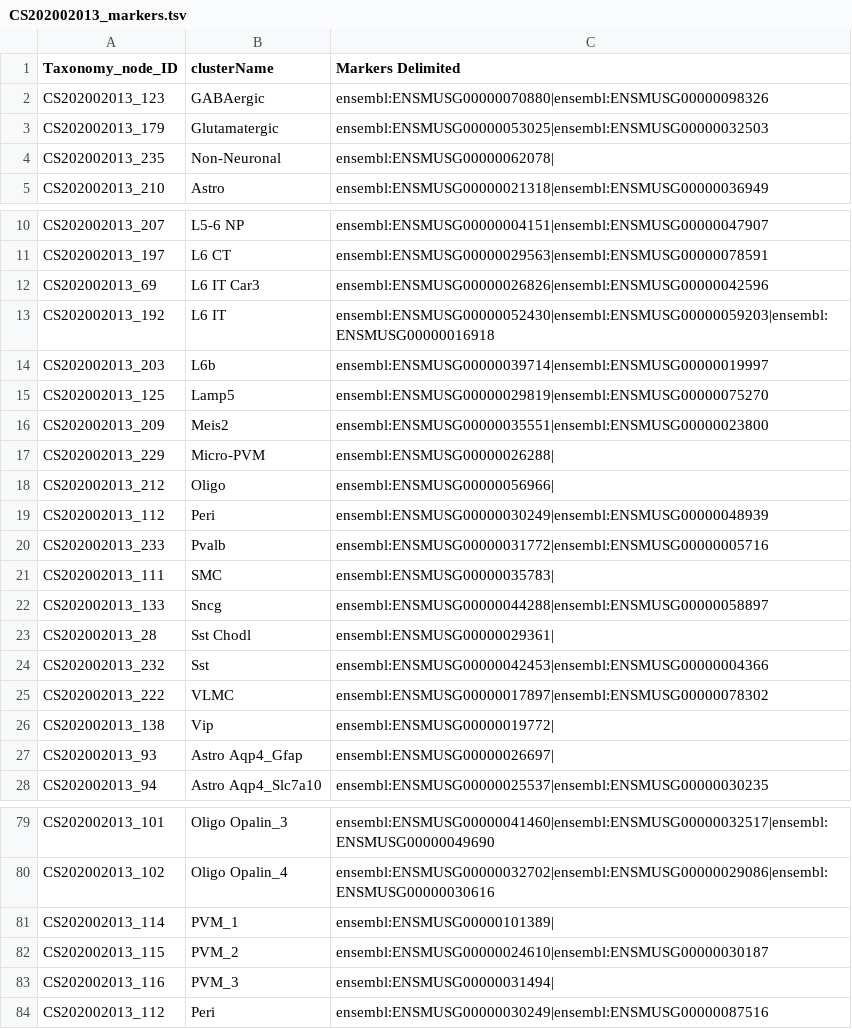
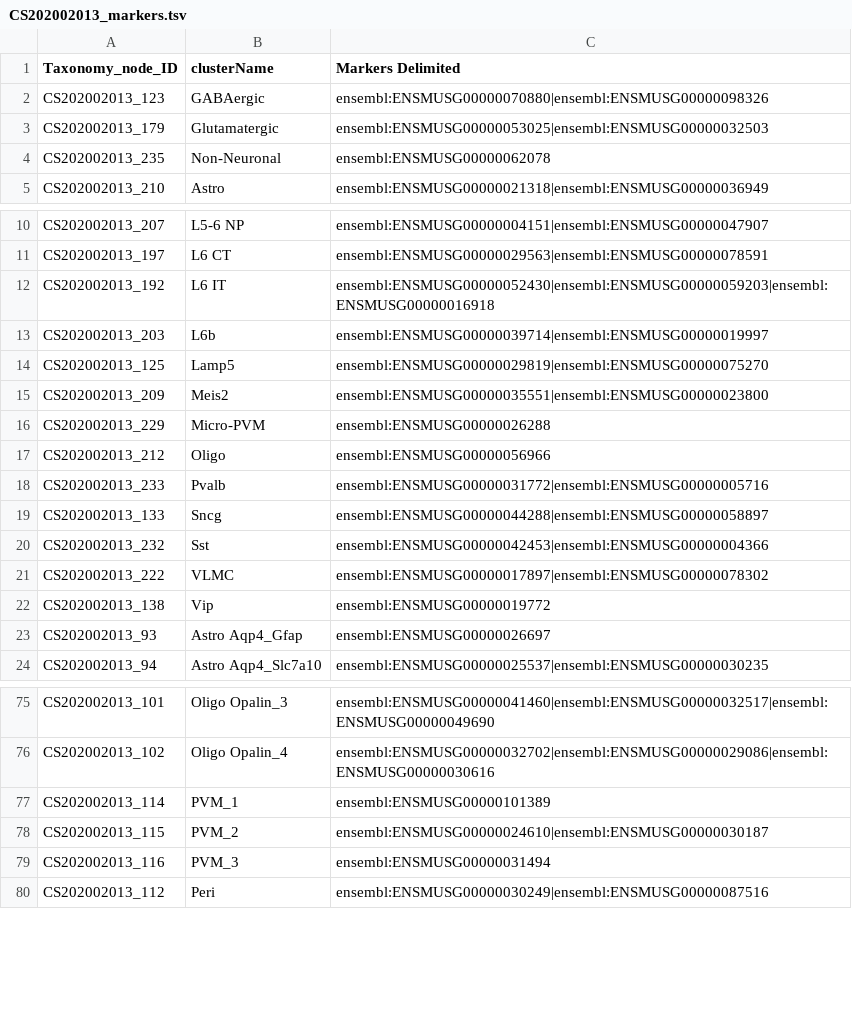
Before and after one commit to obophenotype/brain_data_standards_ontologies, a TSV file: src/markers/CS202002013_markers.tsv, drawn as a sheet; only a part is shown, gaps mark what is left out; the diff covers the shown part only.

Commit message:
Confirmed and removed duplicates

```diff
--- a/src/markers/CS202002013_markers.tsv
+++ b/src/markers/CS202002013_markers.tsv
@@ -3,3 +3,3 @@ CS202002013_123	GABAergic	ensembl:ENSMUSG00000070880|ensembl:ENSMUSG00000098326
 CS202002013_179	Glutamatergic	ensembl:ENSMUSG00000053025|ensembl:ENSMUSG00000032503
-CS202002013_235	Non-Neuronal	ensembl:ENSMUSG00000062078|
+CS202002013_235	Non-Neuronal	ensembl:ENSMUSG00000062078
 CS202002013_210	Astro	ensembl:ENSMUSG00000021318|ensembl:ENSMUSG00000036949
@@ -11,3 +11,2 @@ CS202002013_207	L5-6 NP	ensembl:ENSMUSG00000004151|ensembl:ENSMUSG00000047907
 CS202002013_197	L6 CT	ensembl:ENSMUSG00000029563|ensembl:ENSMUSG00000078591
-CS202002013_69	L6 IT Car3	ensembl:ENSMUSG00000026826|ensembl:ENSMUSG00000042596
 CS202002013_192	L6 IT	ensembl:ENSMUSG00000052430|ensembl:ENSMUSG00000059203|ensembl:ENSMUSG00000016918
@@ -16,13 +15,10 @@ CS202002013_125	Lamp5	ensembl:ENSMUSG00000029819|ensembl:ENSMUSG00000075270
 CS202002013_209	Meis2	ensembl:ENSMUSG00000035551|ensembl:ENSMUSG00000023800
-CS202002013_229	Micro-PVM	ensembl:ENSMUSG00000026288|
-CS202002013_212	Oligo	ensembl:ENSMUSG00000056966|
-CS202002013_112	Peri	ensembl:ENSMUSG00000030249|ensembl:ENSMUSG00000048939
+CS202002013_229	Micro-PVM	ensembl:ENSMUSG00000026288
+CS202002013_212	Oligo	ensembl:ENSMUSG00000056966
 CS202002013_233	Pvalb	ensembl:ENSMUSG00000031772|ensembl:ENSMUSG00000005716
-CS202002013_111	SMC	ensembl:ENSMUSG00000035783|
 CS202002013_133	Sncg	ensembl:ENSMUSG00000044288|ensembl:ENSMUSG00000058897
-CS202002013_28	Sst Chodl	ensembl:ENSMUSG00000029361|
 CS202002013_232	Sst	ensembl:ENSMUSG00000042453|ensembl:ENSMUSG00000004366
 CS202002013_222	VLMC	ensembl:ENSMUSG00000017897|ensembl:ENSMUSG00000078302
-CS202002013_138	Vip	ensembl:ENSMUSG00000019772|
-CS202002013_93	Astro Aqp4_Gfap	ensembl:ENSMUSG00000026697|
+CS202002013_138	Vip	ensembl:ENSMUSG00000019772
+CS202002013_93	Astro Aqp4_Gfap	ensembl:ENSMUSG00000026697
 CS202002013_94	Astro Aqp4_Slc7a10	ensembl:ENSMUSG00000025537|ensembl:ENSMUSG00000030235
@@ -80,5 +76,5 @@ CS202002013_101	Oligo Opalin_3	ensembl:ENSMUSG00000041460|ensembl:ENSMUSG0000003
 CS202002013_102	Oligo Opalin_4	ensembl:ENSMUSG00000032702|ensembl:ENSMUSG00000029086|ensembl:ENSMUSG00000030616
-CS202002013_114	PVM_1	ensembl:ENSMUSG00000101389|
+CS202002013_114	PVM_1	ensembl:ENSMUSG00000101389
 CS202002013_115	PVM_2	ensembl:ENSMUSG00000024610|ensembl:ENSMUSG00000030187
-CS202002013_116	PVM_3	ensembl:ENSMUSG00000031494|
+CS202002013_116	PVM_3	ensembl:ENSMUSG00000031494
 CS202002013_112	Peri	ensembl:ENSMUSG00000030249|ensembl:ENSMUSG00000087516
```
Also changed, not shown: 5 edited cells elsewhere in this file.
